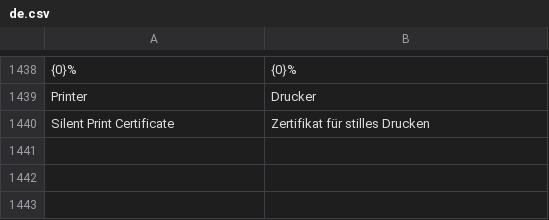
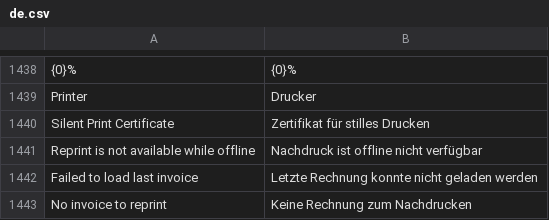
Before and after one commit to blaueskreuz-dev/POSNext, a CSV file: pos_next/translations/de.csv, drawn as a sheet; only a part is shown, gaps mark what is left out.

Commit message:
feat: Add reprint last invoice feature

```diff
--- a/pos_next/translations/de.csv
+++ b/pos_next/translations/de.csv
@@ -1440 +1440,4 @@
 "Silent Print Certificate","Zertifikat für stilles Drucken",""
+"Reprint is not available while offline","Nachdruck ist offline nicht verfügbar",""
+"Failed to load last invoice","Letzte Rechnung konnte nicht geladen werden",""
+"No invoice to reprint","Keine Rechnung zum Nachdrucken",""
```
Also changed, not shown: 2 other files.
